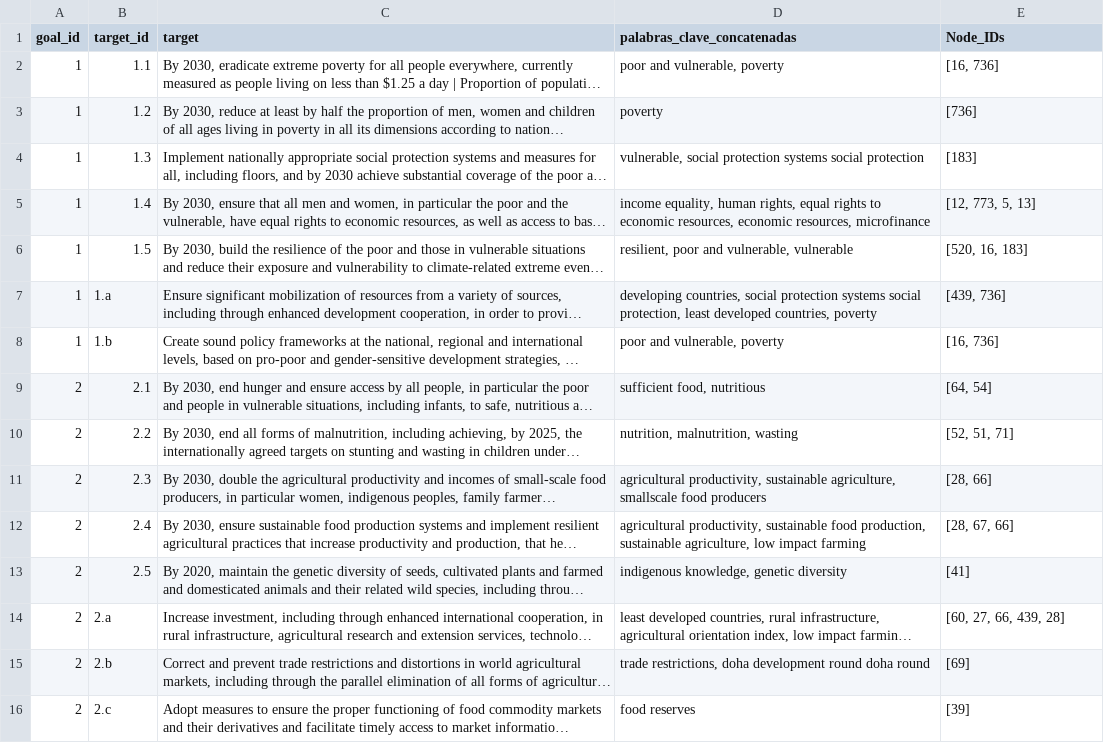
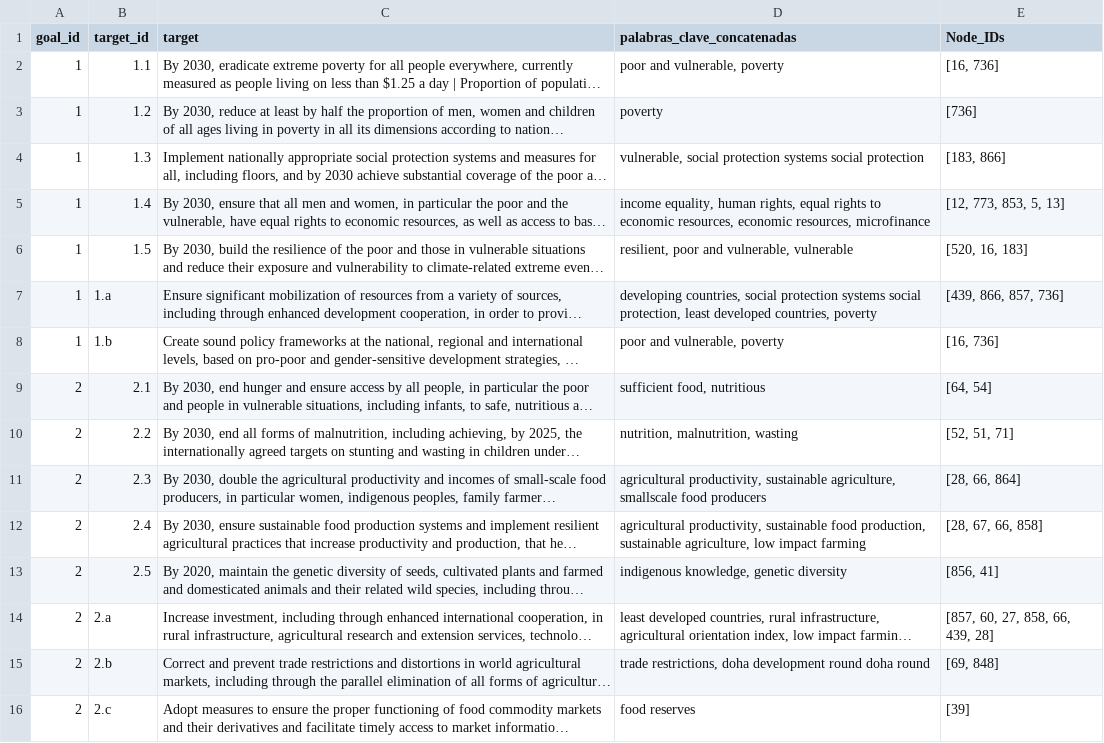
Before and after one commit to Valgt/P_MO412A, a CSV file: graphs/targets_with_node_ids.csv, drawn as a sheet; only a part is shown; long unchanged cells end in …; the diff covers the shown part only; the diff names each change by its address in the sheet, - before the commit and + after, or states it on an @@ line.

```diff
--- a/graphs/targets_with_node_ids.csv
+++ b/graphs/targets_with_node_ids.csv
-E4 (Node_IDs): [183]
+E4 (Node_IDs): [183, 866]
-E5 (Node_IDs): [12, 773, 5, 13]
+E5 (Node_IDs): [12, 773, 853, 5, 13]
-E7 (Node_IDs): [439, 736]
+E7 (Node_IDs): [439, 866, 857, 736]
-E11 (Node_IDs): [28, 66]
+E11 (Node_IDs): [28, 66, 864]
-E12 (Node_IDs): [28, 67, 66]
+E12 (Node_IDs): [28, 67, 66, 858]
-E13 (Node_IDs): [41]
+E13 (Node_IDs): [856, 41]
-E14 (Node_IDs): [60, 27, 66, 439, 28]
+E14 (Node_IDs): [857, 60, 27, 858, 66, 439, 28]
-E15 (Node_IDs): [69]
+E15 (Node_IDs): [69, 848]
```
Also changed, not shown: 83 edited cells elsewhere in this file, decompose targets/Compiled-Keywords-for-SDG.csv, graphs/data/nodes.csv, 15 other files.
